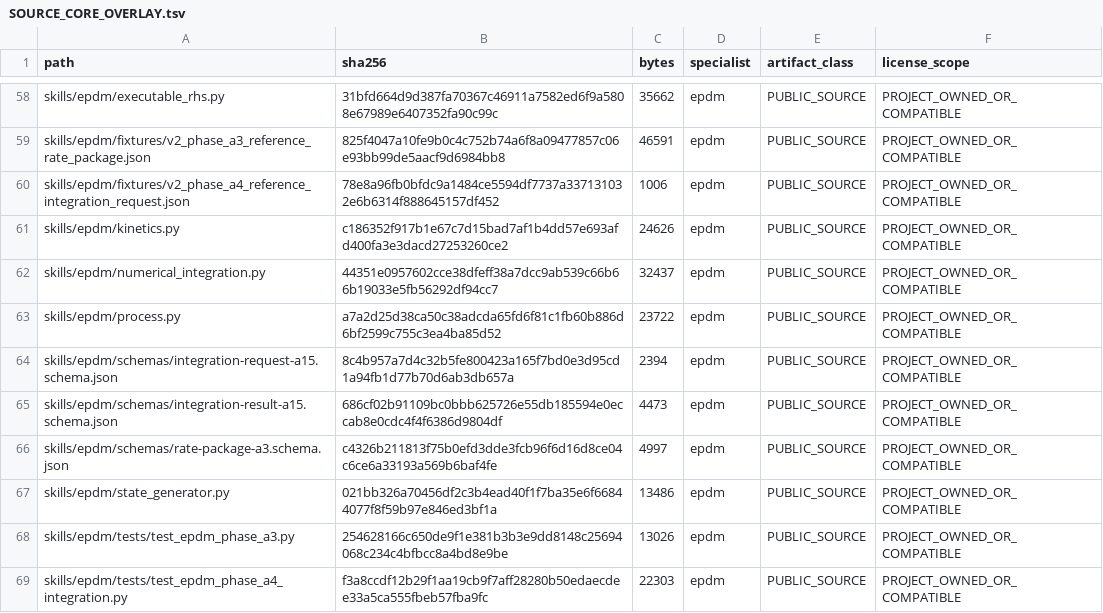
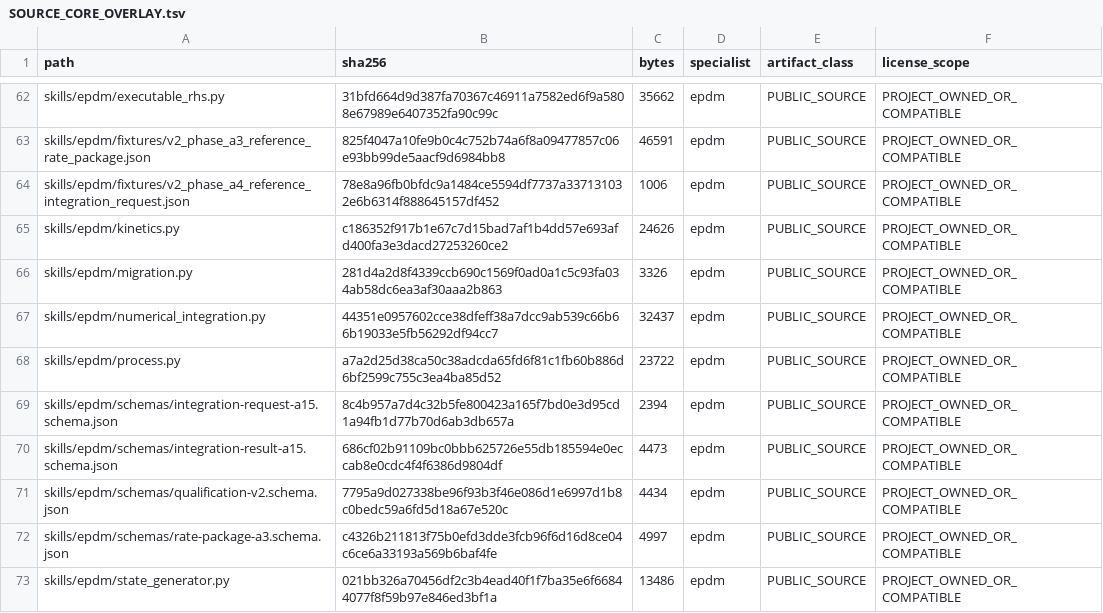
Before and after one commit to SUNHAOJUN22/TSAO-PROCESSING-SKILL, a TSV file: reports/SOURCE_CORE_OVERLAY.tsv, drawn as a sheet; only a part is shown, gaps mark what is left out; the shorter side is filled out with more unchanged rows; the diff covers the shown part only; the diff names each change by its address in the sheet, - before the commit and + after, or states it on an @@ line.

Commit message:
fix: harden EPDM contract boundaries

```diff
--- a/reports/SOURCE_CORE_OVERLAY.tsv
+++ b/reports/SOURCE_CORE_OVERLAY.tsv
+row 66: skills/epdm/migration.py | 281d4a2d8f4339ccb690c1569f0ad0a1c5c93fa034ab58dc6ea3af30aaa2b863 | 3326 | epdm | PUBLIC_SOURCE | PROJECT_OWNED_OR_COMPATIBLE
+row 71: skills/epdm/schemas/qualification-v2.schema.json | 7795a9d027338be96f93b3f46e086d1e6997d1b8c0bedc59a6fd5d18a67e520c | 4434 | epdm | PUBLIC_SOURCE | PROJECT_OWNED_OR_COMPATIBLE
```
Also changed, not shown: 8 added rows elsewhere in this file, 10 other files.
